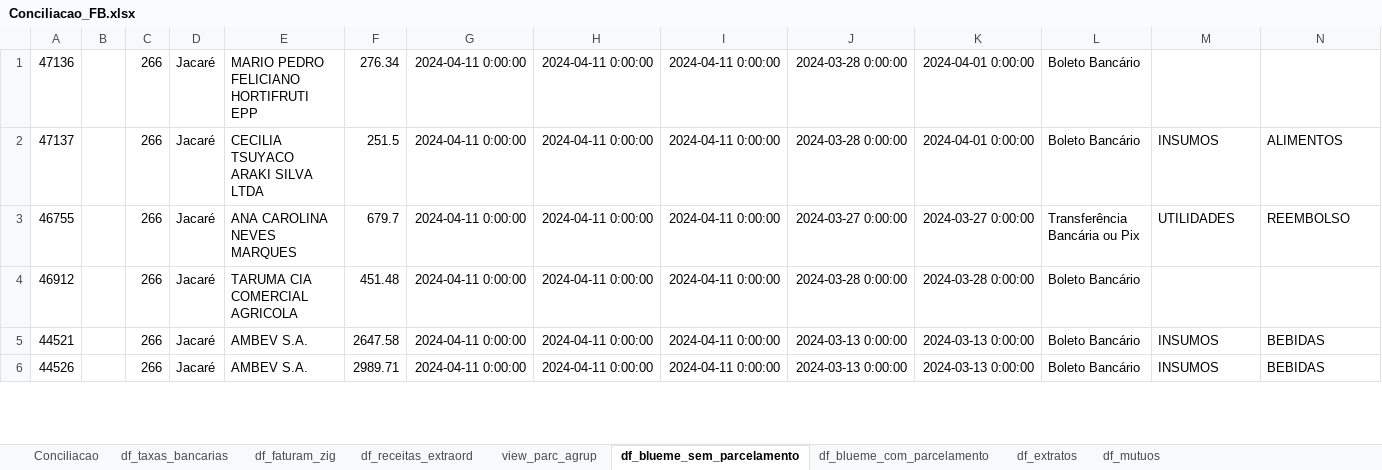
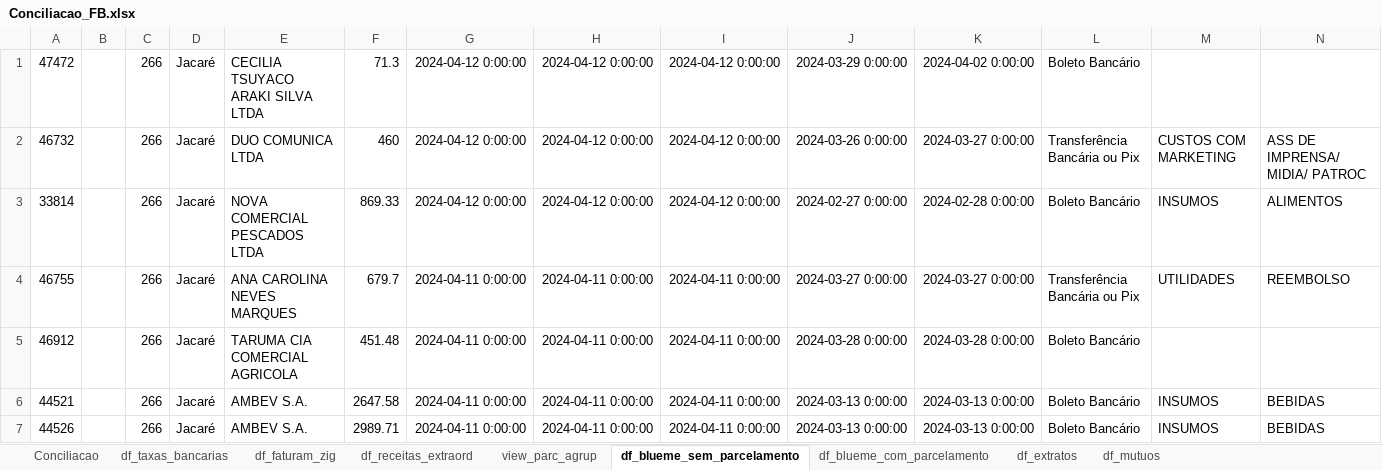
Before and after one commit to gabrielcunha91/fluxo-caixa-fb, an Excel workbook: Conciliacao_FB.xlsx, sheet df_blueme_sem_parcelamento, drawn as a sheet; only a part is shown; values as stored, in another font and other column widths than the file's, no borders; addresses are those after the commit; rows hold the shown columns only; the diff covers the shown part only; the diff names each change by its address in the sheet, - before the commit and + after, or states it on an @@ line.

```diff
--- a/Conciliacao_FB.xlsx (sheet df_blueme_sem_parcelamento)
+++ b/Conciliacao_FB.xlsx (sheet df_blueme_sem_parcelamento)
-A1: 47136
+A1: 47472
-E1: MARIO PEDRO FELICIANO HORTIFRUTI EPP
+E1: CECILIA TSUYACO ARAKI SILVA LTDA
-F1: 276.34
+F1: 71.3
-G1: 2024-04-11 0:00:00
+G1: 2024-04-12 0:00:00
-H1: 2024-04-11 0:00:00
+H1: 2024-04-12 0:00:00
-I1: 2024-04-11 0:00:00
+I1: 2024-04-12 0:00:00
-J1: 2024-03-28 0:00:00
+J1: 2024-03-29 0:00:00
-K1: 2024-04-01 0:00:00
+K1: 2024-04-02 0:00:00
+row 2: 46732 |  | 266 | Jacaré | DUO COMUNICA LTDA | 460 | 2024-04-12 0:00:00 | 2024-04-12 0:00:00 | 2024-04-12 0:00:00 | 2024-03-26 0:00:00 | 2024-03-27 0:00:00 | Transferência Bancária ou Pix | CUSTOS COM MARKETING | ASS DE IMPRENSA/ MIDIA/ PATROC
-A3: 47137
+A3: 33814
-E3: CECILIA TSUYACO ARAKI SILVA LTDA
+E3: NOVA COMERCIAL PESCADOS LTDA
-F3: 251.5
+F3: 869.33
-G3: 2024-04-11 0:00:00
+G3: 2024-04-12 0:00:00
-H3: 2024-04-11 0:00:00
+H3: 2024-04-12 0:00:00
-I3: 2024-04-11 0:00:00
+I3: 2024-04-12 0:00:00
-J3: 2024-03-28 0:00:00
+J3: 2024-02-27 0:00:00
-K3: 2024-04-01 0:00:00
+K3: 2024-02-28 0:00:00
```
Also changed, not shown: 2 added rows, 3 removed rows and 114 moved rows elsewhere in this sheet, sheet df_blueme_com_parcelamento, sheet df_mutuos, 1 other file.
